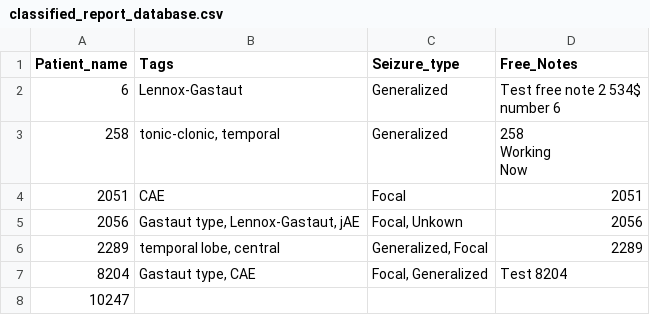
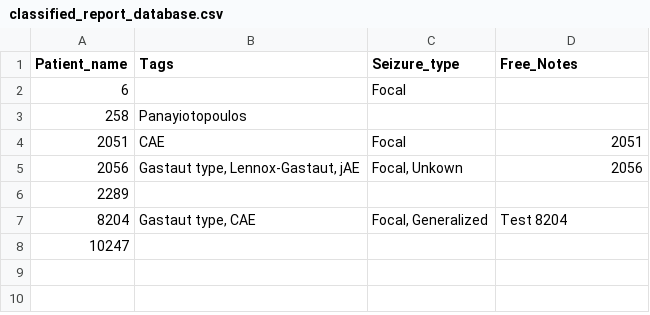
Before and after one commit to alexisgcomte/epilepsy_classification_assisting_tool, a CSV file: data/classified_reports/classified_report_database.csv, drawn as a sheet.

```diff
--- a/data/classified_reports/classified_report_database.csv
+++ b/data/classified_reports/classified_report_database.csv
@@ -1,10 +1,7 @@
 Patient_name,Tags,Seizure_type,Free_Notes
-6,Lennox-Gastaut,Generalized,"Test free note 2 534$
-number 6"
-258,"tonic-clonic, temporal",Generalized,"258
-Working
-Now"
+6,,Focal,
+258,Panayiotopoulos,,
 2051,CAE,Focal,2051
 2056,"Gastaut type, Lennox-Gastaut, jAE","Focal, Unkown",2056
-2289,"temporal lobe, central","Generalized, Focal",2289
+2289,,,
 8204,"Gastaut type, CAE","Focal, Generalized",Test 8204
```
Also changed, not shown: 4 other files.
